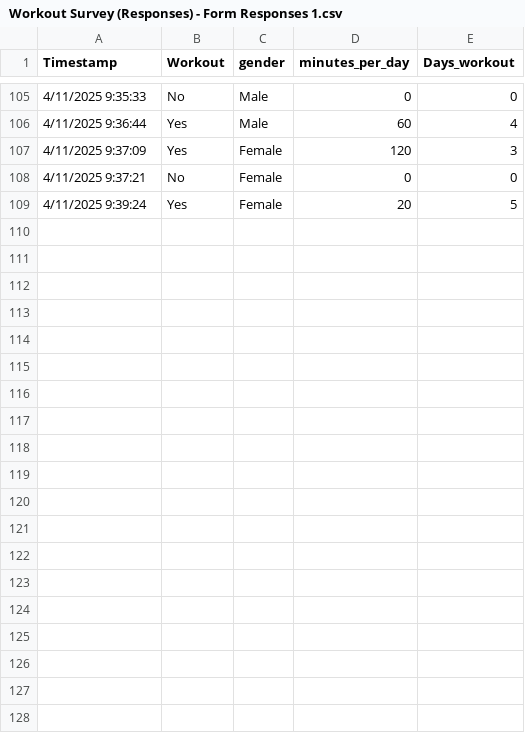
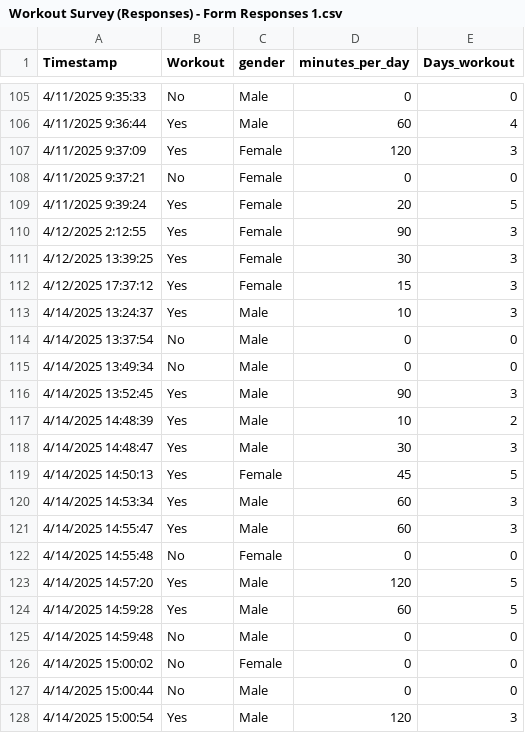
Before and after one commit to kaoband-o/Skyline-Math-200, a CSV file: Workout Survey (Responses) - Form Responses 1.csv, drawn as a sheet; only a part is shown, gaps mark what is left out; the diff covers the shown part only; the diff names each change by its address in the sheet, - before the commit and + after, or states it on an @@ line.

Commit message:
Add files via upload

```diff
--- a/Workout Survey (Responses) - Form Responses 1.csv
+++ b/Workout Survey (Responses) - Form Responses 1.csv
+row 110: 4/12/2025 2:12:55 | Yes | Female | 90 | 3
+row 111: 4/12/2025 13:39:25 | Yes | Female | 30 | 3
+row 112: 4/12/2025 17:37:12 | Yes | Female | 15 | 3
+row 113: 4/14/2025 13:24:37 | Yes | Male | 10 | 3
+row 114: 4/14/2025 13:37:54 | No | Male | 0 | 0
+row 115: 4/14/2025 13:49:34 | No | Male | 0 | 0
+row 116: 4/14/2025 13:52:45 | Yes | Male | 90 | 3
+row 117: 4/14/2025 14:48:39 | Yes | Male | 10 | 2
+row 118: 4/14/2025 14:48:47 | Yes | Male | 30 | 3
+row 119: 4/14/2025 14:50:13 | Yes | Female | 45 | 5
+row 120: 4/14/2025 14:53:34 | Yes | Male | 60 | 3
+row 121: 4/14/2025 14:55:47 | Yes | Male | 60 | 3
+row 122: 4/14/2025 14:55:48 | No | Female | 0 | 0
+row 123: 4/14/2025 14:57:20 | Yes | Male | 120 | 5
+row 124: 4/14/2025 14:59:28 | Yes | Male | 60 | 5
+row 125: 4/14/2025 14:59:48 | No | Male | 0 | 0
+row 126: 4/14/2025 15:00:02 | No | Female | 0 | 0
+row 127: 4/14/2025 15:00:44 | No | Male | 0 | 0
+row 128: 4/14/2025 15:00:54 | Yes | Male | 120 | 3
```
Also changed, not shown: 14 added rows elsewhere in this file.
